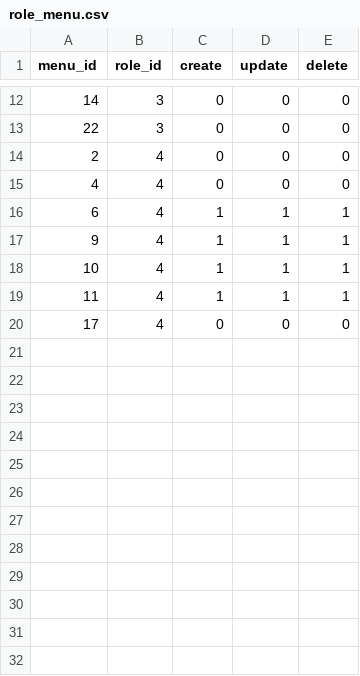
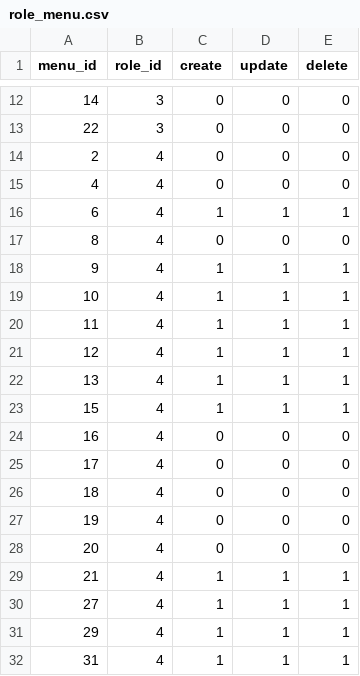
Before and after one commit to jimmyadrian7/bimbel, a CSV file: data/csv/role_menu.csv, drawn as a sheet; only a part is shown, gaps mark what is left out; the diff names each change by its address in the sheet, - before the commit and + after, or states it on an @@ line.

```diff
--- a/data/csv/role_menu.csv
+++ b/data/csv/role_menu.csv
+row 17: 8 | 4 | 0 | 0 | 0
+row 21: 12 | 4 | 1 | 1 | 1
+row 22: 13 | 4 | 1 | 1 | 1
+row 23: 15 | 4 | 1 | 1 | 1
+row 24: 16 | 4 | 0 | 0 | 0
+row 26: 18 | 4 | 0 | 0 | 0
+row 27: 19 | 4 | 0 | 0 | 0
+row 28: 20 | 4 | 0 | 0 | 0
+row 29: 21 | 4 | 1 | 1 | 1
+row 30: 27 | 4 | 1 | 1 | 1
+row 31: 29 | 4 | 1 | 1 | 1
+row 32: 31 | 4 | 1 | 1 | 1
```
Also changed, not shown: data/csv/menu.csv, 54 other files.
